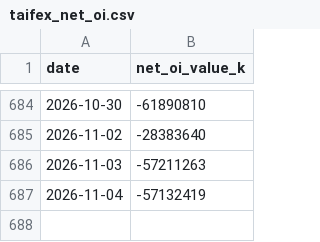
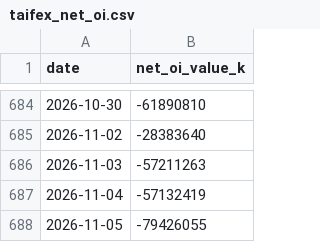
Before and after one commit to higumalu/taiex-pulse, a CSV file: taifex_net_oi.csv, drawn as a sheet; only a part is shown, gaps mark what is left out; the diff names each change by its address in the sheet, - before the commit and + after, or states it on an @@ line.

```diff
--- a/taifex_net_oi.csv
+++ b/taifex_net_oi.csv
+row 688: 2026-11-05 | -79426055
```
Also changed, not shown: taiex.csv, tpex_daily.csv, 3 other files.
